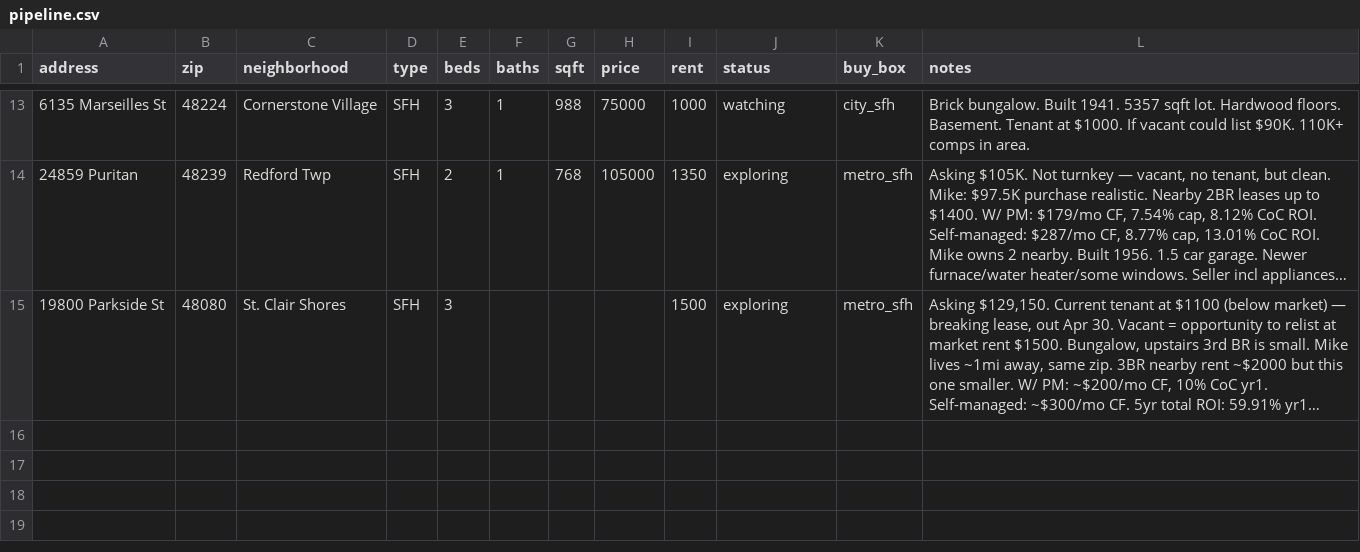
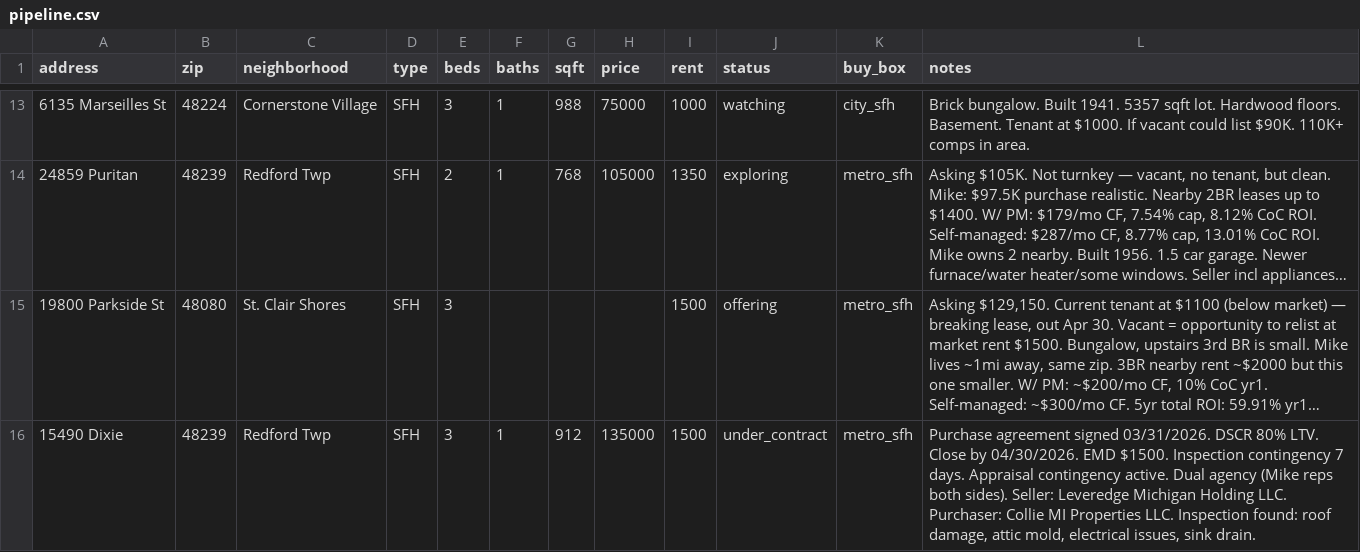
Before and after one commit to alexluong/ctrl, a CSV file: re/deals/pipeline.csv, drawn as a sheet; only a part is shown, gaps mark what is left out; long unchanged cells end in …; the diff names each change by its address in the sheet, - before the commit and + after, or states it on an @@ line.

```diff
--- a/re/deals/pipeline.csv
+++ b/re/deals/pipeline.csv
-J15 (status): exploring
+J15 (status): offering
+row 16: 15490 Dixie | 48239 | Redford Twp | SFH | 3 | 1 | 912 | 135000 | 1500 | under_contract | metro_sfh | Purchase agreement signed 03/31/2026. DSCR 80% LTV. Close by 04/30/2026. EMD $1500. Inspection contingency 7 days. Appraisal contingency active. Dual agency (Mike reps both sides). Seller: Leveredge Michigan Holding LLC. Purchaser: Collie MI Properties LLC. Inspection found: roof damage, attic mold, electrical issues, sink drain.
```
Also changed, not shown: 6 other files.
